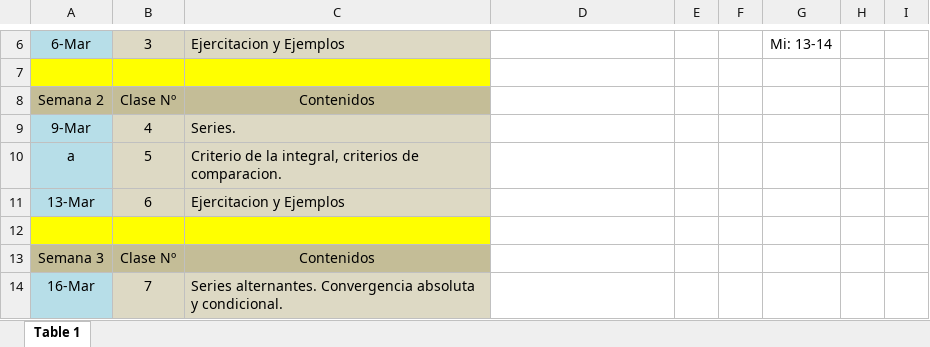
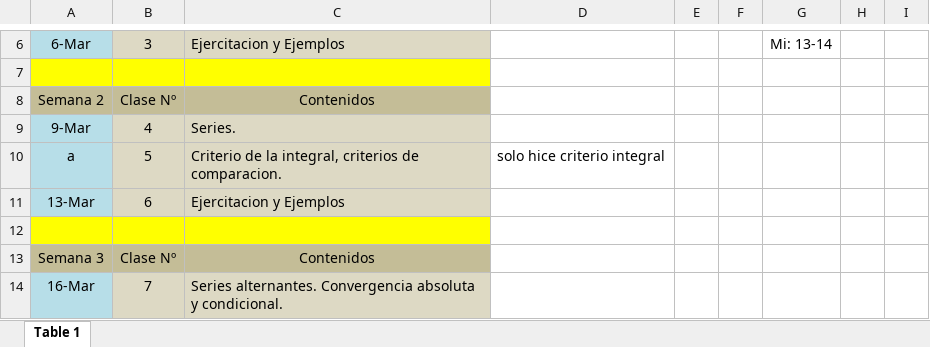
Before and after one commit to EdoHirsh/Clases_USM_2026_1, an Excel workbook: MAT013/Cronograma_MAT013_2026-1.xlsx, sheet Table 1, drawn as a sheet; only a part is shown, gaps mark what is left out; values as stored, in another font and other column widths than the file's, no borders; the diff names each change by its address in the sheet, - before the commit and + after, or states it on an @@ line.

```diff
--- a/MAT013/Cronograma_MAT013_2026-1.xlsx (sheet Table 1)
+++ b/MAT013/Cronograma_MAT013_2026-1.xlsx (sheet Table 1)
-D10: (empty)
+D10: solo hice criterio integral
```
Also changed, not shown: 21 other files.
